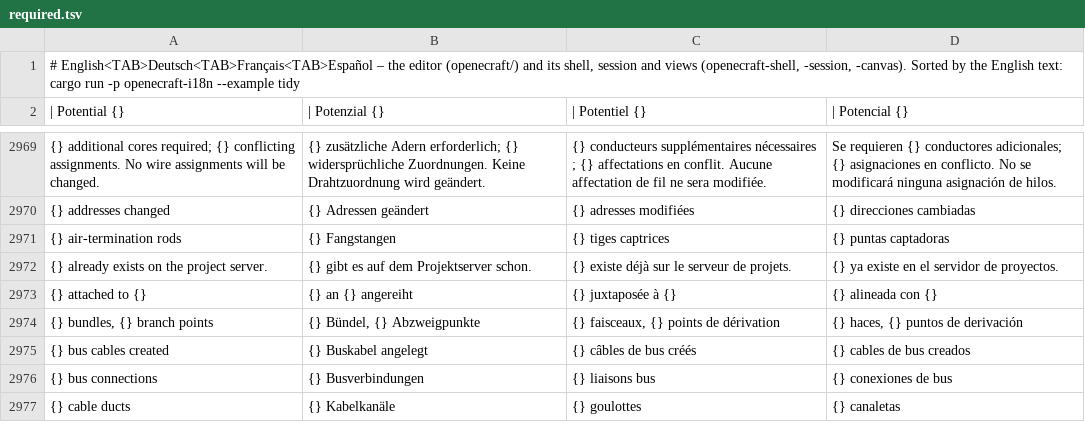
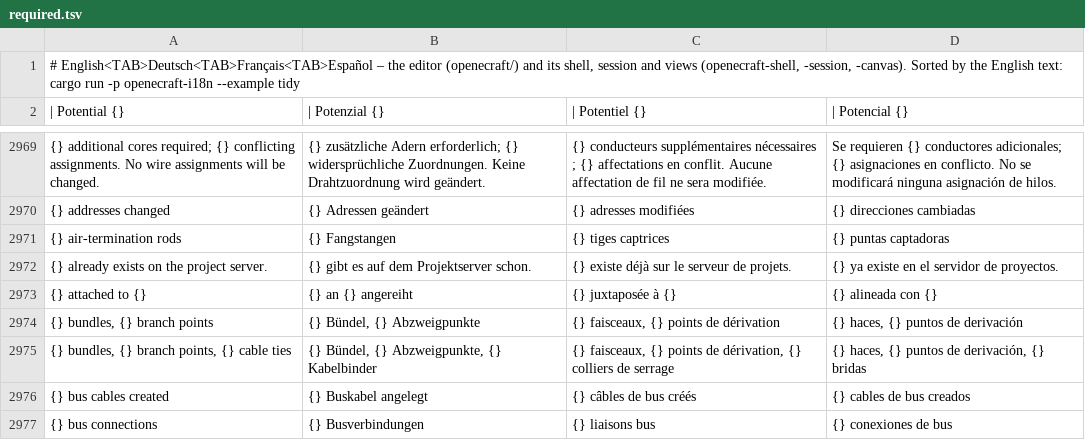
Before and after one commit to Zantobix/OpenECraft, a TSV file: crates/openecraft-i18n/src/catalog/editor/required.tsv, drawn as a sheet; only a part is shown, gaps mark what is left out; the shorter side is filled out with more unchanged rows; the diff names each change by its address in the sheet, - before the commit and + after, or states it on an @@ line.

```diff
--- a/crates/openecraft-i18n/src/catalog/editor/required.tsv
+++ b/crates/openecraft-i18n/src/catalog/editor/required.tsv
+row 2975: {} bundles, {} branch points, {} cable ties | {} Bündel, {} Abzweigpunkte, {} Kabelbinder | {} faisceaux, {} points de dérivation, {} colliers de serrage | {} haces, {} puntos de derivación, {} bridas
```
Also changed, not shown: crates/openecraft-i18n/src/catalog/editor/cs.tsv, crates/openecraft-i18n/src/catalog/editor/pl.tsv, 49 other files.
